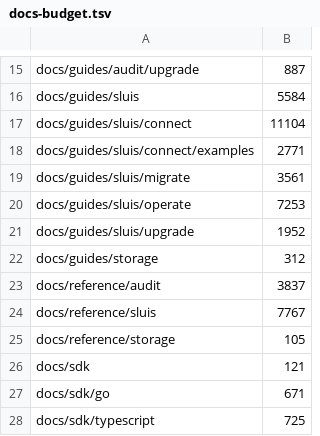
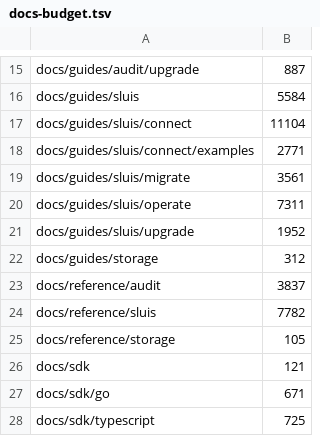
Before and after one commit to truvity/sluis, a TSV file: hack/docs-budget.tsv, drawn as a sheet; only a part is shown, gaps mark what is left out.

```diff
--- a/hack/docs-budget.tsv
+++ b/hack/docs-budget.tsv
@@ -19,3 +19,3 @@ docs/guides/sluis/connect/examples	2771
 docs/guides/sluis/migrate	3561
-docs/guides/sluis/operate	7253
+docs/guides/sluis/operate	7311
 docs/guides/sluis/upgrade	1952
@@ -23,3 +23,3 @@ docs/guides/storage	312
 docs/reference/audit	3837
-docs/reference/sluis	7767
+docs/reference/sluis	7782
 docs/reference/storage	105
```
Also changed, not shown: 38 other files.
